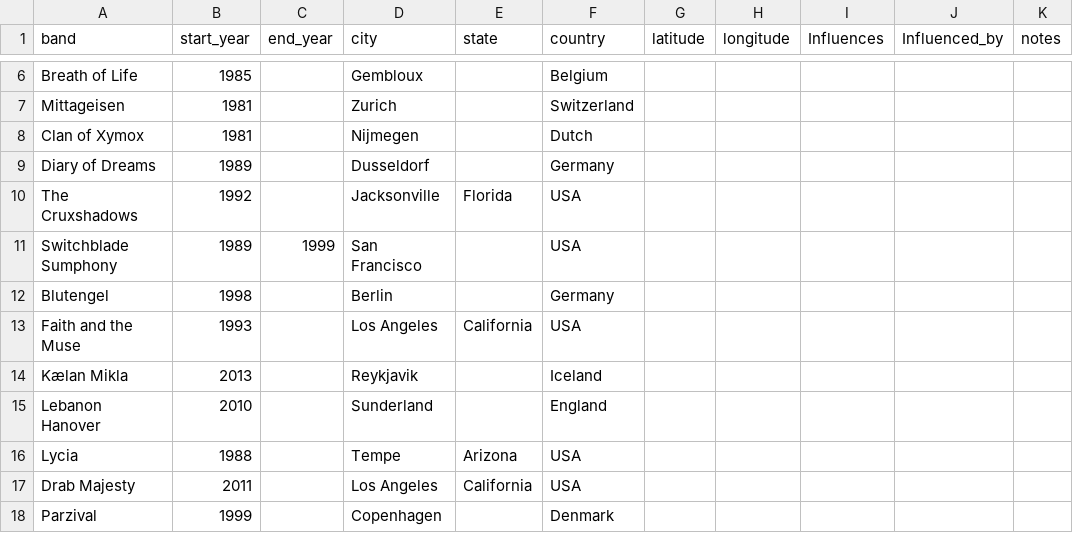
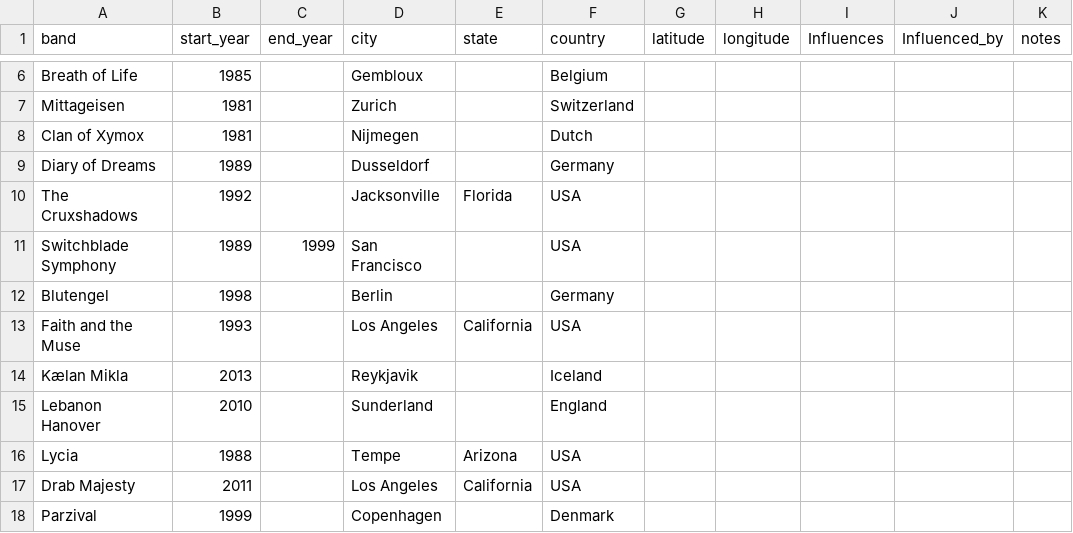
Before and after one commit to henry808/darkwave-project, a CSV file: darkwave_bands.csv, drawn as a sheet; only a part is shown, gaps mark what is left out.

Commit message:
fix data.

```diff
--- a/darkwave_bands.csv
+++ b/darkwave_bands.csv
@@ -10,3 +10,3 @@ Diary of Dreams,1989,,Dusseldorf,,Germany,,,,,
 The Cruxshadows,1992,,Jacksonville,Florida,USA,,,,,
-Switchblade Sumphony,1989,1999,San Francisco,,USA,,,,,
+Switchblade Symphony,1989,1999,San Francisco,,USA,,,,,
 Blutengel,1998,,Berlin,,Germany,,,,,
```
Also changed, not shown: 1 other file.
